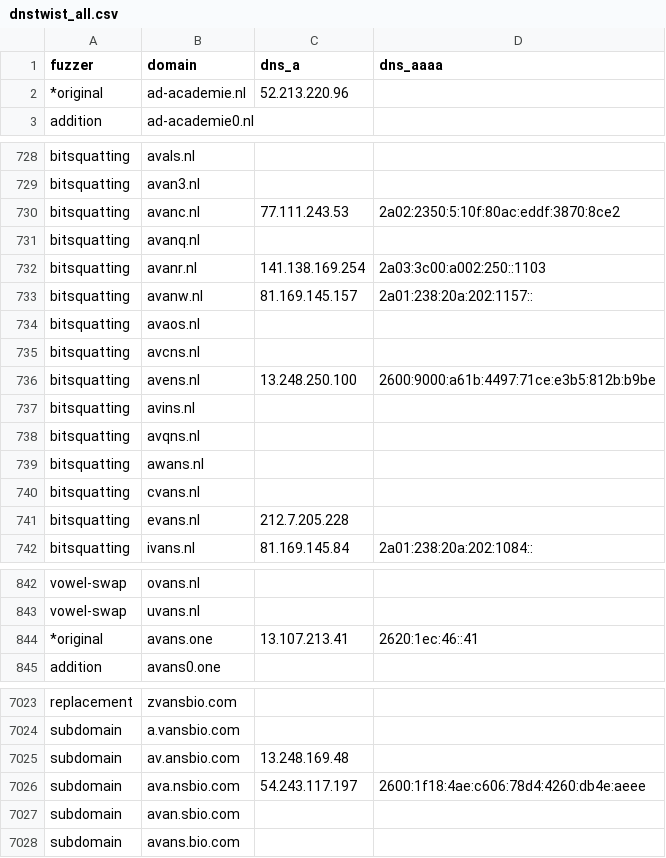
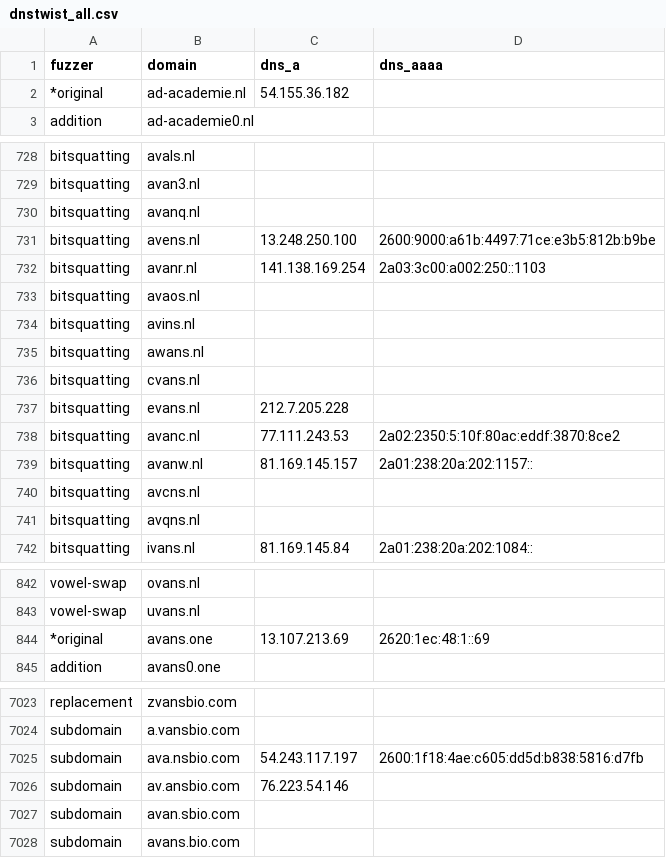
Before and after one commit to kqlen/Lists, a CSV file: DNSTWIST/data/dnstwist_all.csv, drawn as a sheet; only a part is shown, gaps mark what is left out; the diff covers the shown part only.

```diff
--- a/DNSTWIST/data/dnstwist_all.csv
+++ b/DNSTWIST/data/dnstwist_all.csv
@@ -1,3 +1,3 @@
 fuzzer,domain,dns_a,dns_aaaa
-*original,ad-academie.nl,52.213.220.96,
+*original,ad-academie.nl,54.155.36.182,
 addition,ad-academie0.nl,,
@@ -729,11 +729,7 @@ bitsquatting,avals.nl,,
 bitsquatting,avan3.nl,,
-bitsquatting,avanc.nl,77.111.243.53,2a02:2350:5:10f:80ac:eddf:3870:8ce2
 bitsquatting,avanq.nl,,
+bitsquatting,avens.nl,13.248.250.100,2600:9000:a61b:4497:71ce:e3b5:812b:b9be
 bitsquatting,avanr.nl,141.138.169.254,2a03:3c00:a002:250::1103
-bitsquatting,avanw.nl,81.169.145.157,2a01:238:20a:202:1157::
 bitsquatting,avaos.nl,,
-bitsquatting,avcns.nl,,
-bitsquatting,avens.nl,13.248.250.100,2600:9000:a61b:4497:71ce:e3b5:812b:b9be
 bitsquatting,avins.nl,,
-bitsquatting,avqns.nl,,
 bitsquatting,awans.nl,,
@@ -741,2 +737,6 @@ bitsquatting,cvans.nl,,
 bitsquatting,evans.nl,212.7.205.228,
+bitsquatting,avanc.nl,77.111.243.53,2a02:2350:5:10f:80ac:eddf:3870:8ce2
+bitsquatting,avanw.nl,81.169.145.157,2a01:238:20a:202:1157::
+bitsquatting,avcns.nl,,
+bitsquatting,avqns.nl,,
 bitsquatting,ivans.nl,81.169.145.84,2a01:238:20a:202:1084::
@@ -843,3 +843,3 @@ vowel-swap,ovans.nl,,
 vowel-swap,uvans.nl,,
-*original,avans.one,13.107.213.41,2620:1ec:46::41
+*original,avans.one,13.107.213.69,2620:1ec:48:1::69
 addition,avans0.one,,
@@ -7024,4 +7024,4 @@ replacement,zvansbio.com,,
 subdomain,a.vansbio.com,,
-subdomain,av.ansbio.com,13.248.169.48,
-subdomain,ava.nsbio.com,54.243.117.197,2600:1f18:4ae:c606:78d4:4260:db4e:aeee
+subdomain,ava.nsbio.com,54.243.117.197,2600:1f18:4ae:c605:dd5d:b838:5816:d7fb
+subdomain,av.ansbio.com,76.223.54.146,
 subdomain,avan.sbio.com,,
```
Also changed, not shown: 3 moved rows and 5 edited cells elsewhere in this file.
